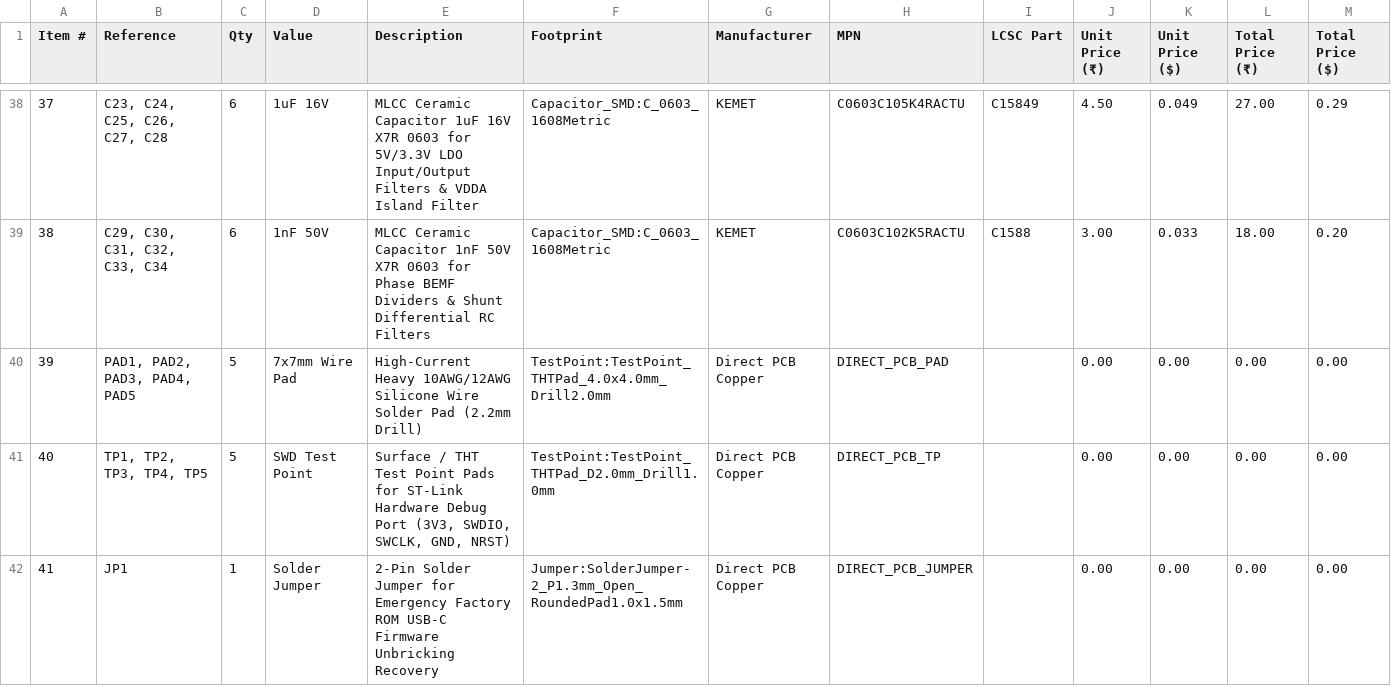
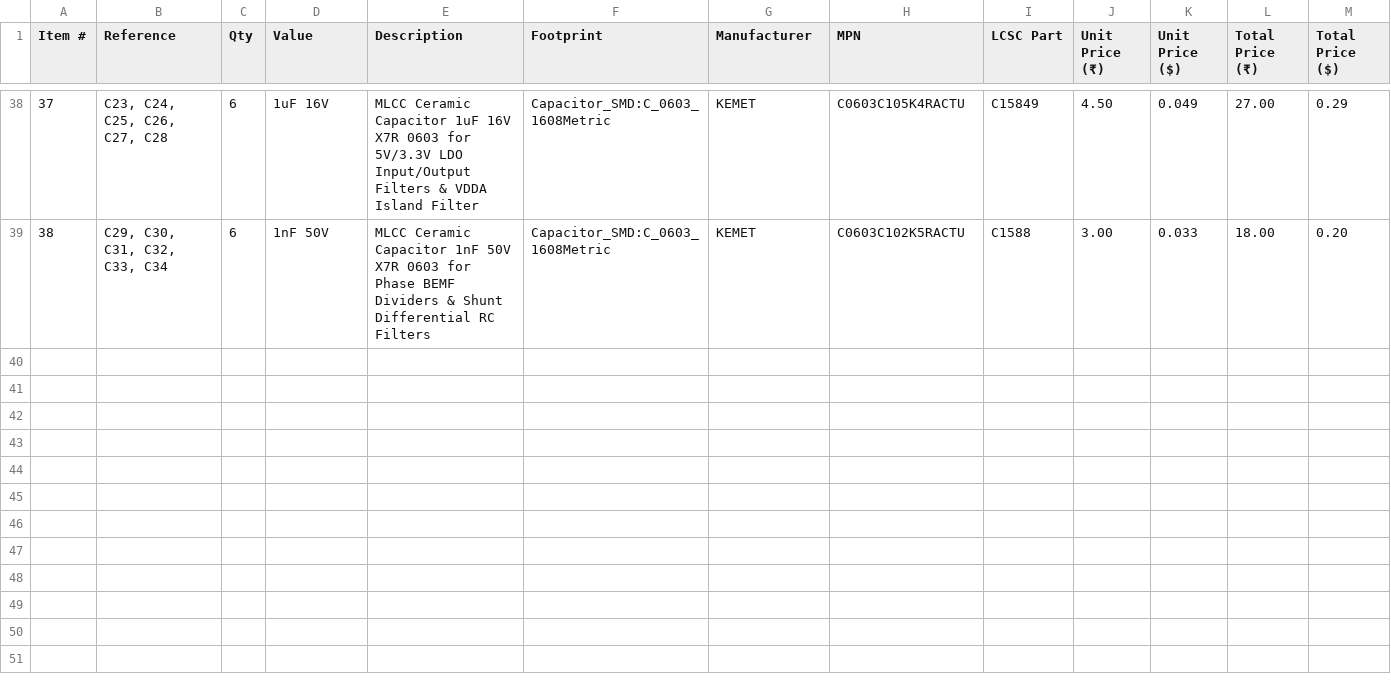
Before and after one commit to RaviKachhwaha/RUDRAKINUXIS-Lite, a CSV file: components_bom.csv, drawn as a sheet; only a part is shown, gaps mark what is left out; rows hold the shown columns only; the diff names each change by its address in the sheet, - before the commit and + after, or states it on an @@ line.

Commit message:
Remove unused test points and pads from BOM
Removed unused test points and pads from components list.

```diff
--- a/components_bom.csv
+++ b/components_bom.csv
-row 40: 39 | PAD1, PAD2, PAD3, PAD4, PAD5 | 5 | 7x7mm Wire Pad | High-Current Heavy 10AWG/12AWG Silicone Wire Solder Pad (2.2mm Drill) | TestPoint:TestPoint_THTPad_4.0x4.0mm_Drill2.0mm | Direct PCB Copper | DIRECT_PCB_PAD |  | 0.00 | 0.00 | 0.00 | 0.00
-row 41: 40 | TP1, TP2, TP3, TP4, TP5 | 5 | SWD Test Point | Surface / THT Test Point Pads for ST-Link Hardware Debug Port (3V3, SWDIO, SWCLK, GND, NRST) | TestPoint:TestPoint_THTPad_D2.0mm_Drill1.0mm | Direct PCB Copper | DIRECT_PCB_TP |  | 0.00 | 0.00 | 0.00 | 0.00
-row 42: 41 | JP1 | 1 | Solder Jumper | 2-Pin Solder Jumper for Emergency Factory ROM USB-C Firmware Unbricking Recovery | Jumper:SolderJumper-2_P1.3mm_Open_RoundedPad1.0x1.5mm | Direct PCB Copper | DIRECT_PCB_JUMPER |  | 0.00 | 0.00 | 0.00 | 0.00
```
